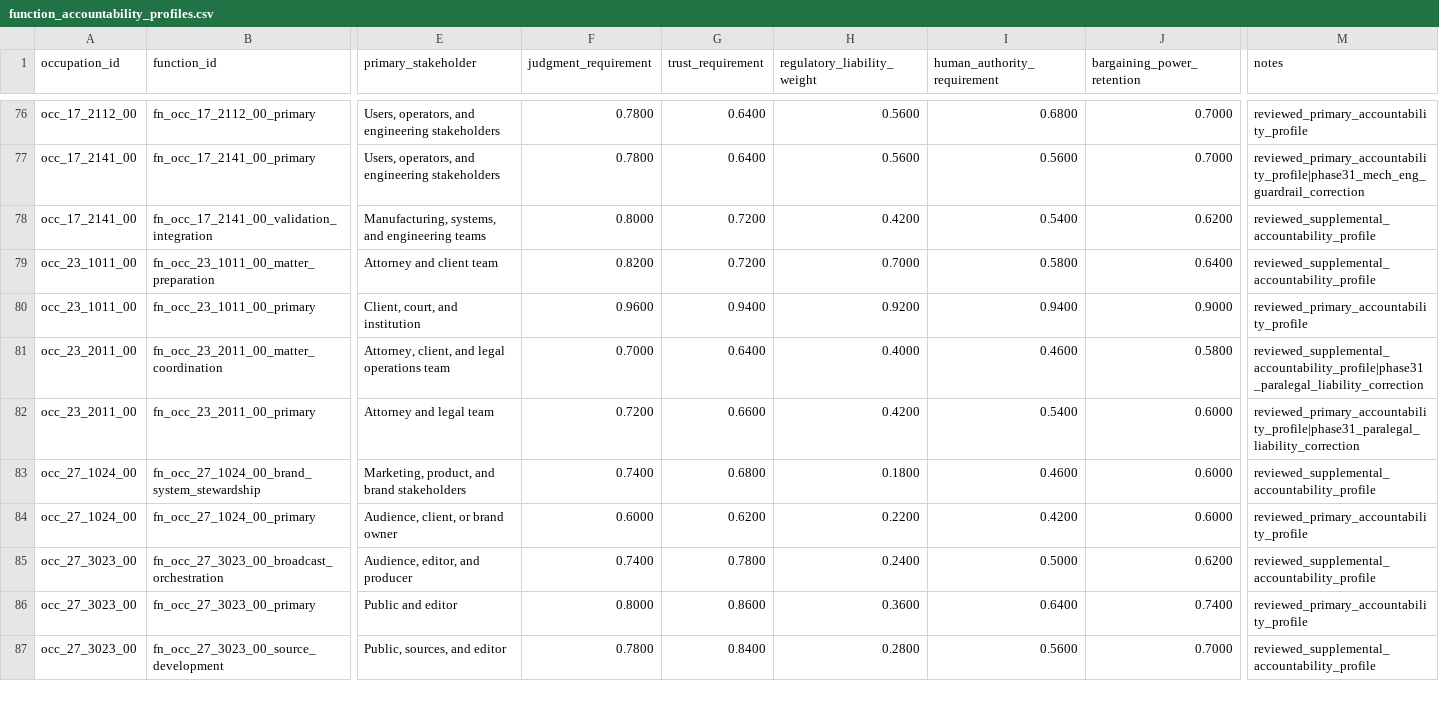
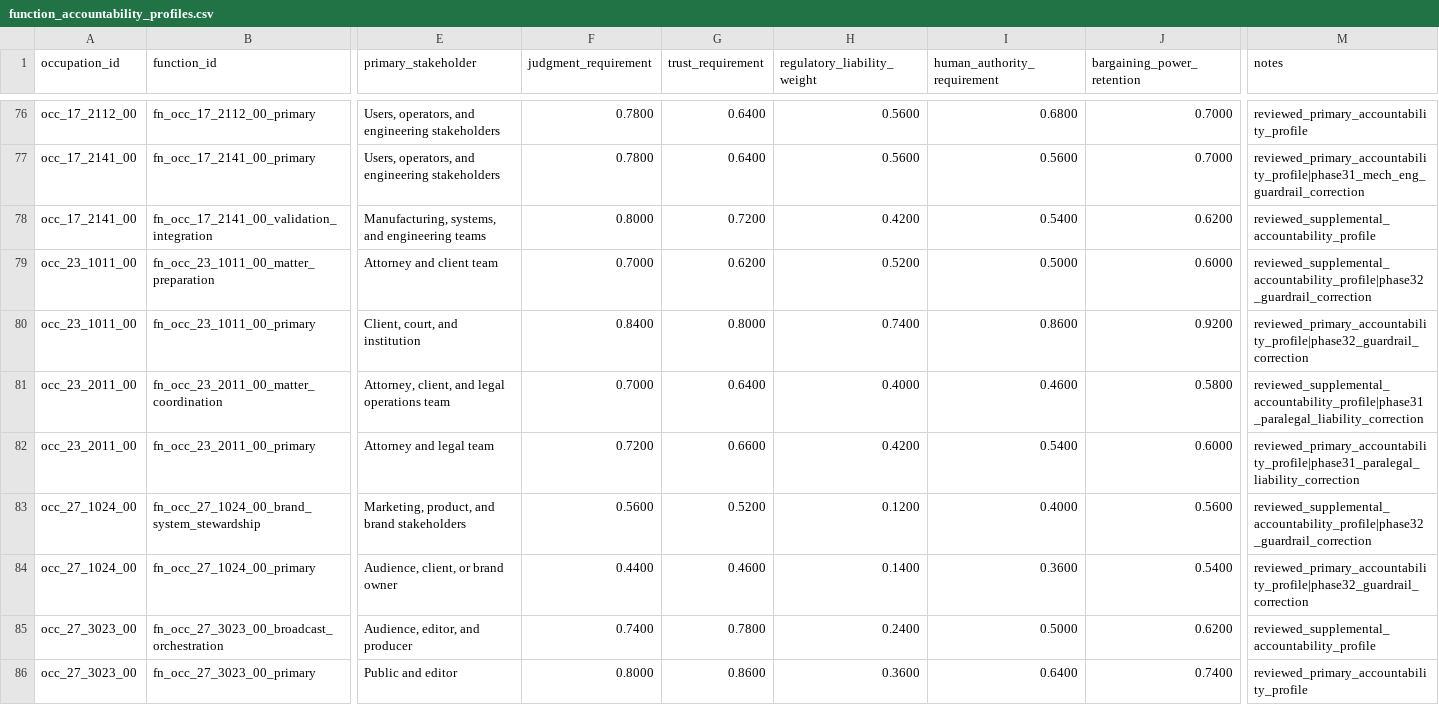
Before and after one commit to wrenthejewels/DLYJ, a CSV file: data/normalized/function_accountability_profiles.csv, drawn as a sheet; only a part is shown, gaps mark what is left out; the shorter side is filled out with more unchanged rows; the diff covers the shown part only; the diff names each change by its address in the sheet, - before the commit and + after, or states it on an @@ line.

```diff
--- a/data/normalized/function_accountability_profiles.csv
+++ b/data/normalized/function_accountability_profiles.csv
-F79 (judgment_requirement): 0.8200
+F79 (judgment_requirement): 0.7000
-G79 (trust_requirement): 0.7200
+G79 (trust_requirement): 0.6200
-H79 (regulatory_liability_weight): 0.7000
+H79 (regulatory_liability_weight): 0.5200
-I79 (human_authority_requirement): 0.5800
+I79 (human_authority_requirement): 0.5000
-J79 (bargaining_power_retention): 0.6400
+J79 (bargaining_power_retention): 0.6000
-M79 (notes): reviewed_supplemental_accountability_profile
+M79 (notes): reviewed_supplemental_accountability_profile|phase32_guardrail_correction
-F80 (judgment_requirement): 0.9600
+F80 (judgment_requirement): 0.8400
-G80 (trust_requirement): 0.9400
+G80 (trust_requirement): 0.8000
-H80 (regulatory_liability_weight): 0.9200
+H80 (regulatory_liability_weight): 0.7400
-I80 (human_authority_requirement): 0.9400
+I80 (human_authority_requirement): 0.8600
-J80 (bargaining_power_retention): 0.9000
+J80 (bargaining_power_retention): 0.9200
-M80 (notes): reviewed_primary_accountability_profile
+M80 (notes): reviewed_primary_accountability_profile|phase32_guardrail_correction
-F83 (judgment_requirement): 0.7400
+F83 (judgment_requirement): 0.5600
-G83 (trust_requirement): 0.6800
+G83 (trust_requirement): 0.5200
-H83 (regulatory_liability_weight): 0.1800
+H83 (regulatory_liability_weight): 0.1200
-I83 (human_authority_requirement): 0.4600
+I83 (human_authority_requirement): 0.4000
-J83 (bargaining_power_retention): 0.6000
+J83 (bargaining_power_retention): 0.5600
-M83 (notes): reviewed_supplemental_accountability_profile
+M83 (notes): reviewed_supplemental_accountability_profile|phase32_guardrail_correction
-F84 (judgment_requirement): 0.6000
+F84 (judgment_requirement): 0.4400
-G84 (trust_requirement): 0.6200
+G84 (trust_requirement): 0.4600
-H84 (regulatory_liability_weight): 0.2200
+H84 (regulatory_liability_weight): 0.1400
-I84 (human_authority_requirement): 0.4200
+I84 (human_authority_requirement): 0.3600
-J84 (bargaining_power_retention): 0.6000
+J84 (bargaining_power_retention): 0.5400
-M84 (notes): reviewed_primary_accountability_profile
+M84 (notes): reviewed_primary_accountability_profile|phase32_guardrail_correction
```
Also changed, not shown: 36 edited cells elsewhere in this file, data/normalized/occupation_structural_calibration_targets.csv, 3 other files.
